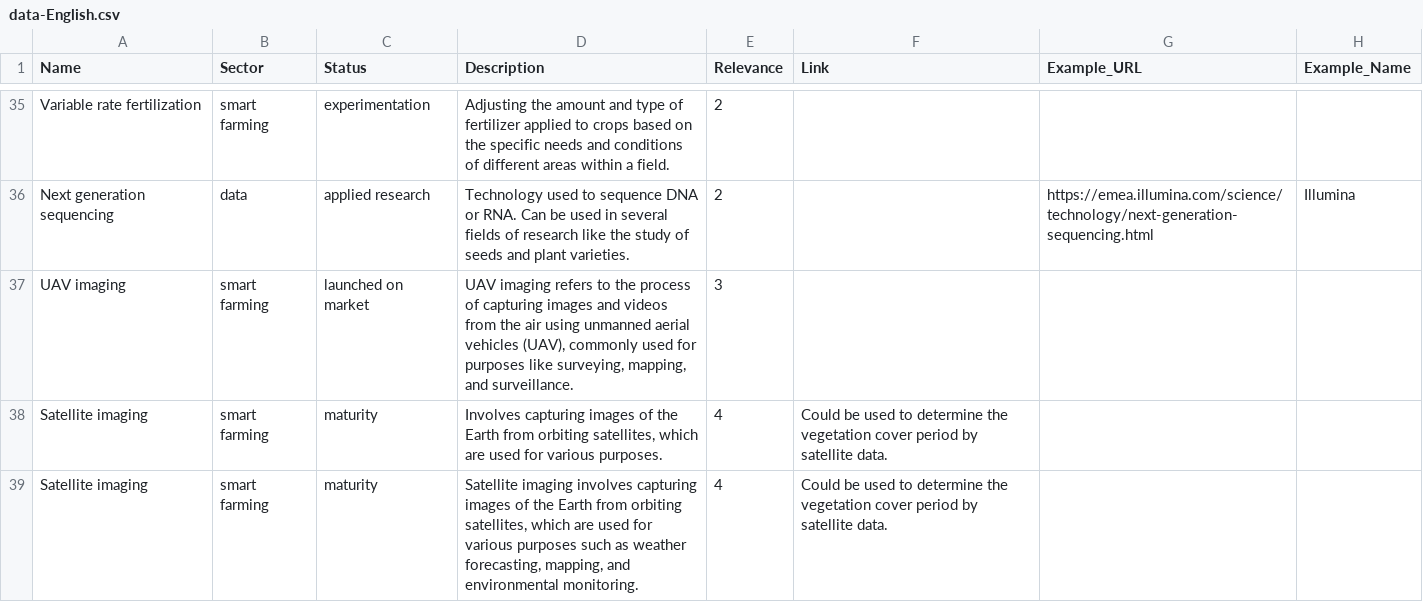
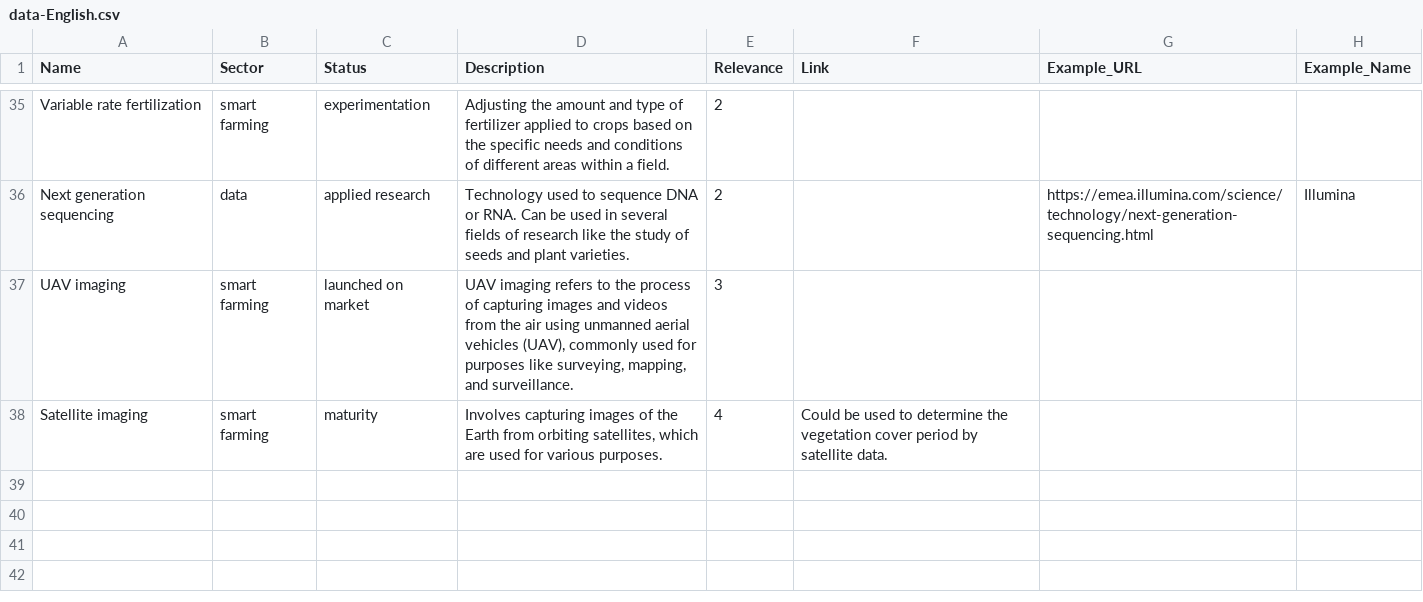
Before and after one commit to blw-ofag-ufag/pilot-tech-radar, a CSV file: English/data-English.csv, drawn as a sheet; only a part is shown, gaps mark what is left out.

```diff
--- a/English/data-English.csv
+++ b/English/data-English.csv
@@ -38,2 +38 @@ UAV imaging;smart farming;launched on market;UAV imaging refers to the process o
 Satellite imaging;smart farming;maturity;Involves capturing images of the Earth from orbiting satellites, which are used for various purposes.;4;Could be used to determine the vegetation cover period by satellite data.;;
-Satellite imaging;smart farming;maturity;Satellite imaging involves capturing images of the Earth from orbiting satellites, which are used for various purposes such as weather forecasting, mapping, and environmental monitoring.;4;Could be used to determine the vegetation cover period by satellite data.;;
```
Also changed, not shown: French/data-French.csv, German/data-German.csv, 9 other files.
